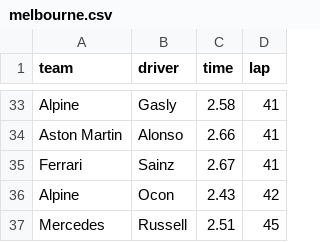
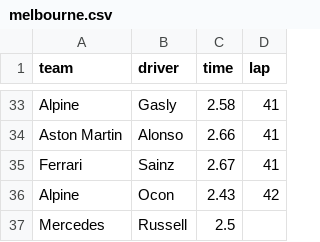
Before and after one commit to HSley13/CS50-Intro-to-Programming-with-R, a CSV file: week1/pitstop/melbourne.csv, drawn as a sheet; only a part is shown, gaps mark what is left out.

```diff
--- a/week1/pitstop/melbourne.csv
+++ b/week1/pitstop/melbourne.csv
@@ -36,2 +36,2 @@ Ferrari,Sainz,2.67,41
 Alpine,Ocon,2.43,42
-Mercedes,Russell,2.51,45
+Mercedes,Russell,2.5
```
Also changed, not shown: week1/pitstop/bahrain.csv, week1/pitstop/imola.csv, 16 other files.
